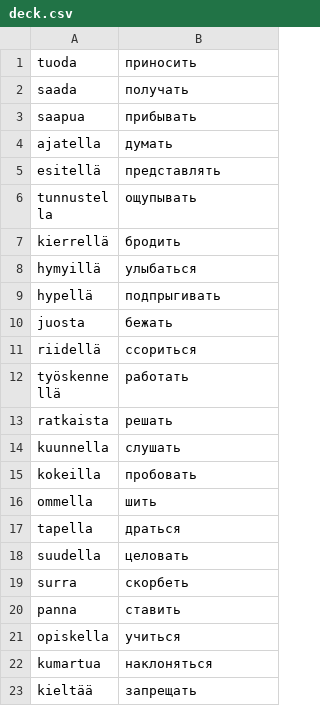
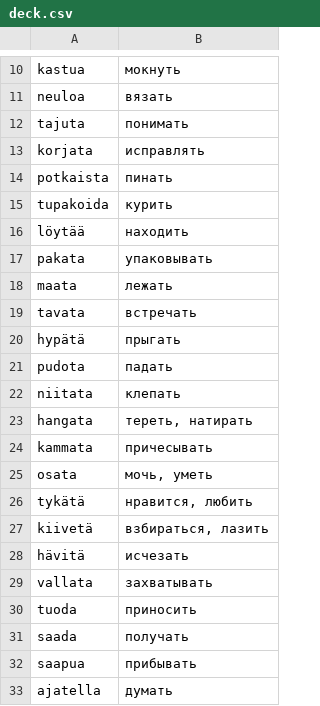
Before and after one commit to koryuun/wordpairs, a CSV file: decks/verbit/deck.csv, drawn as a sheet; only a part is shown, gaps mark what is left out; the shorter side is filled out with more unchanged rows; the diff covers the shown part only; the diff names each change by its address in the sheet, - before the commit and + after, or states it on an @@ line.

```diff
--- a/decks/verbit/deck.csv
+++ b/decks/verbit/deck.csv
+row 10: kastua | мокнуть
+row 11: neuloa | вязать
+row 12: tajuta | понимать
+row 13: korjata | исправлять
+row 14: potkaista | пинать
+row 15: tupakoida | курить
+row 16: löytää | находить
+row 17: pakata | упаковывать
+row 18: maata | лежать
+row 19: tavata | встречать
+row 20: hypätä | прыгать
+row 21: pudota | падать
+row 22: niitata | клепать
+row 23: hangata | тереть, натирать
+row 24: kammata | причесывать
+row 25: osata | мочь, уметь
+row 26: tykätä | нравится, любить
+row 27: kiivetä | взбираться, лазить
+row 28: hävitä | исчезать
+row 29: vallata | захватывать
```
Also changed, not shown: 9 added rows elsewhere in this file, decks/sanat/deck.csv, 26 other files.
